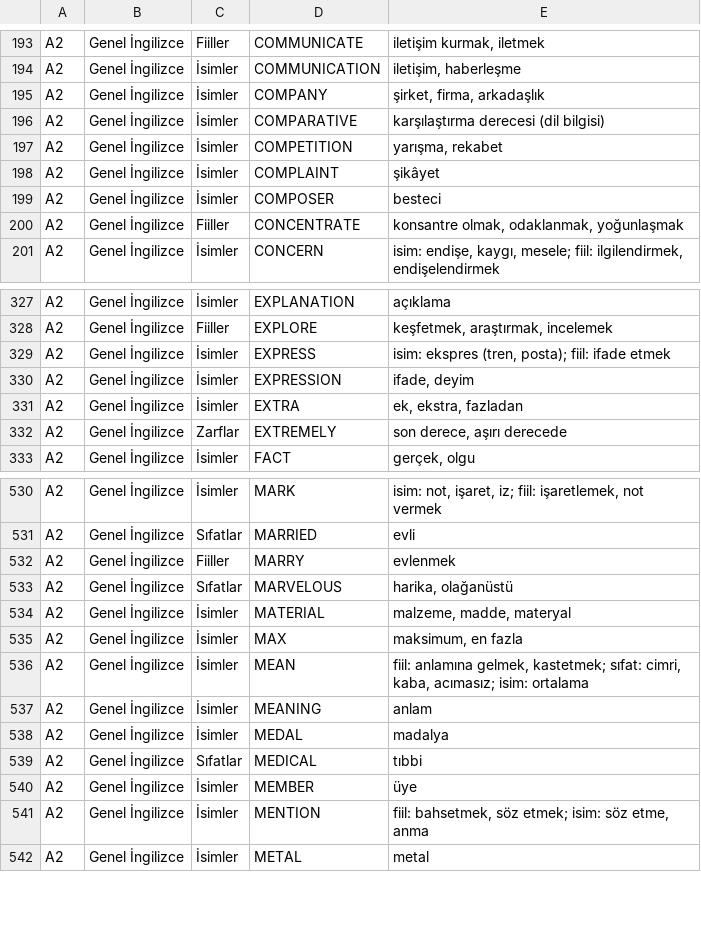
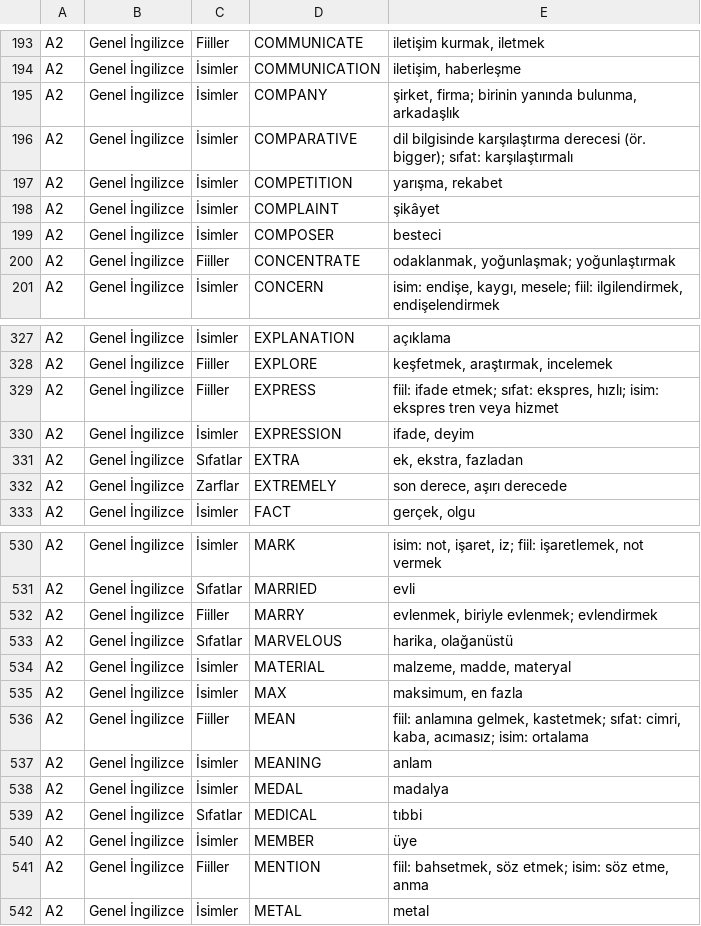
Before and after one commit to ineklemihribanse-design/WordQuestAI, a TSV file: tools/v175/content/wordquest_en_tr_A2.tsv, drawn as a sheet; only a part is shown, gaps mark what is left out; the diff covers the shown part only.

```diff
--- a/tools/v175/content/wordquest_en_tr_A2.tsv
+++ b/tools/v175/content/wordquest_en_tr_A2.tsv
@@ -194,4 +194,4 @@ A2	Genel İngilizce	Fiiller	COMMUNICATE	iletişim kurmak, iletmek
 A2	Genel İngilizce	İsimler	COMMUNICATION	iletişim, haberleşme
-A2	Genel İngilizce	İsimler	COMPANY	şirket, firma, arkadaşlık
-A2	Genel İngilizce	İsimler	COMPARATIVE	karşılaştırma derecesi (dil bilgisi)
+A2	Genel İngilizce	İsimler	COMPANY	şirket, firma; birinin yanında bulunma, arkadaşlık
+A2	Genel İngilizce	İsimler	COMPARATIVE	dil bilgisinde karşılaştırma derecesi (ör. bigger); sıfat: karşılaştırmalı
 A2	Genel İngilizce	İsimler	COMPETITION	yarışma, rekabet
@@ -199,3 +199,3 @@ A2	Genel İngilizce	İsimler	COMPLAINT	şikâyet
 A2	Genel İngilizce	İsimler	COMPOSER	besteci
-A2	Genel İngilizce	Fiiller	CONCENTRATE	konsantre olmak, odaklanmak, yoğunlaşmak
+A2	Genel İngilizce	Fiiller	CONCENTRATE	odaklanmak, yoğunlaşmak; yoğunlaştırmak
 A2	Genel İngilizce	İsimler	CONCERN	isim: endişe, kaygı, mesele; fiil: ilgilendirmek, endişelendirmek
@@ -328,5 +328,5 @@ A2	Genel İngilizce	İsimler	EXPLANATION	açıklama
 A2	Genel İngilizce	Fiiller	EXPLORE	keşfetmek, araştırmak, incelemek
-A2	Genel İngilizce	İsimler	EXPRESS	isim: ekspres (tren, posta); fiil: ifade etmek
+A2	Genel İngilizce	Fiiller	EXPRESS	fiil: ifade etmek; sıfat: ekspres, hızlı; isim: ekspres tren veya hizmet
 A2	Genel İngilizce	İsimler	EXPRESSION	ifade, deyim
-A2	Genel İngilizce	İsimler	EXTRA	ek, ekstra, fazladan
+A2	Genel İngilizce	Sıfatlar	EXTRA	ek, ekstra, fazladan
 A2	Genel İngilizce	Zarflar	EXTREMELY	son derece, aşırı derecede
@@ -531,3 +531,3 @@ A2	Genel İngilizce	İsimler	MARK	isim: not, işaret, iz; fiil: işaretlemek, no
 A2	Genel İngilizce	Sıfatlar	MARRIED	evli
-A2	Genel İngilizce	Fiiller	MARRY	evlenmek
+A2	Genel İngilizce	Fiiller	MARRY	evlenmek, biriyle evlenmek; evlendirmek
 A2	Genel İngilizce	Sıfatlar	MARVELOUS	harika, olağanüstü
@@ -535,3 +535,3 @@ A2	Genel İngilizce	İsimler	MATERIAL	malzeme, madde, materyal
 A2	Genel İngilizce	İsimler	MAX	maksimum, en fazla
-A2	Genel İngilizce	İsimler	MEAN	fiil: anlamına gelmek, kastetmek; sıfat: cimri, kaba, acımasız; isim: ortalama
+A2	Genel İngilizce	Fiiller	MEAN	fiil: anlamına gelmek, kastetmek; sıfat: cimri, kaba, acımasız; isim: ortalama
 A2	Genel İngilizce	İsimler	MEANING	anlam
@@ -540,3 +540,3 @@ A2	Genel İngilizce	Sıfatlar	MEDICAL	tıbbi
 A2	Genel İngilizce	İsimler	MEMBER	üye
-A2	Genel İngilizce	İsimler	MENTION	fiil: bahsetmek, söz etmek; isim: söz etme, anma
+A2	Genel İngilizce	Fiiller	MENTION	fiil: bahsetmek, söz etmek; isim: söz etme, anma
 A2	Genel İngilizce	İsimler	METAL	metal
```
Also changed, not shown: 66 edited cells elsewhere in this file.
